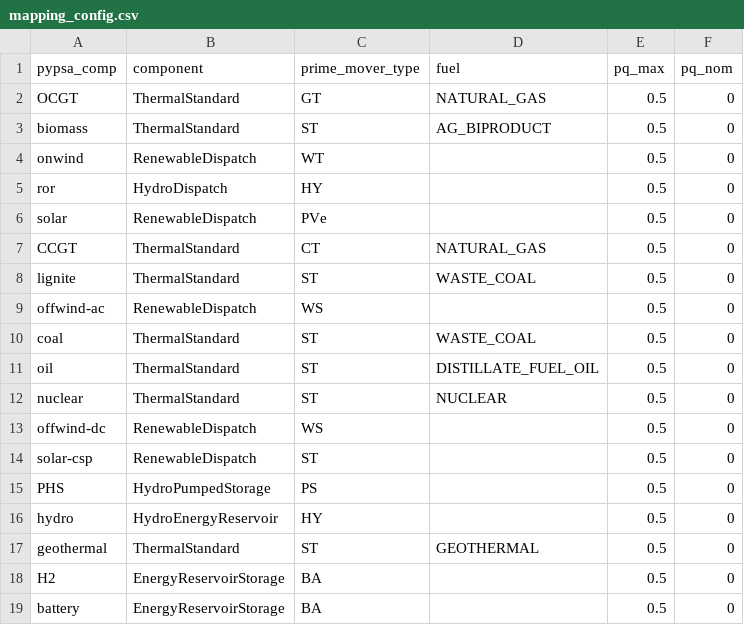
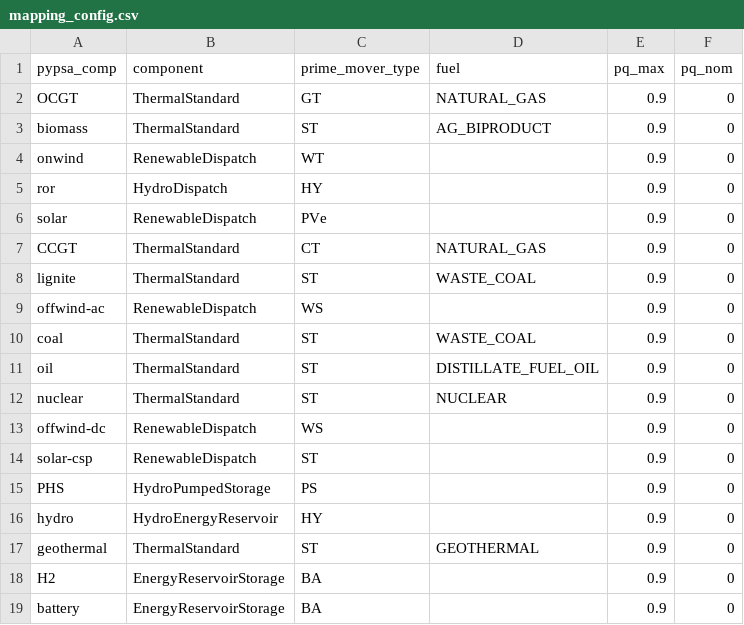
Before and after one commit to AlOussama/DynamicWorkflow, a CSV file: mapping_config.csv, drawn as a sheet.

```diff
--- a/mapping_config.csv
+++ b/mapping_config.csv
@@ -1,19 +1,19 @@
 pypsa_comp;component;prime_mover_type;fuel;pq_max;pq_nom
-OCGT;ThermalStandard;GT;NATURAL_GAS;0.5;0
-biomass;ThermalStandard;ST;AG_BIPRODUCT;0.5;0
-onwind;RenewableDispatch;WT;;0.5;0
-ror;HydroDispatch;HY;;0.5;0
-solar;RenewableDispatch;PVe;;0.5;0
-CCGT;ThermalStandard;CT;NATURAL_GAS;0.5;0
-lignite;ThermalStandard;ST;WASTE_COAL;0.5;0
-offwind-ac;RenewableDispatch;WS;;0.5;0
-coal;ThermalStandard;ST;WASTE_COAL;0.5;0
-oil;ThermalStandard;ST;DISTILLATE_FUEL_OIL;0.5;0
-nuclear;ThermalStandard;ST;NUCLEAR;0.5;0
-offwind-dc;RenewableDispatch;WS;;0.5;0
-solar-csp;RenewableDispatch;ST;;0.5;0
-PHS;HydroPumpedStorage;PS;;0.5;0
-hydro;HydroEnergyReservoir;HY;;0.5;0
-geothermal;ThermalStandard;ST;GEOTHERMAL;0.5;0
-H2;EnergyReservoirStorage;BA;;0.5;0
-battery;EnergyReservoirStorage;BA;;0.5;0
+OCGT;ThermalStandard;GT;NATURAL_GAS;0.9;0
+biomass;ThermalStandard;ST;AG_BIPRODUCT;0.9;0
+onwind;RenewableDispatch;WT;;0.9;0
+ror;HydroDispatch;HY;;0.9;0
+solar;RenewableDispatch;PVe;;0.9;0
+CCGT;ThermalStandard;CT;NATURAL_GAS;0.9;0
+lignite;ThermalStandard;ST;WASTE_COAL;0.9;0
+offwind-ac;RenewableDispatch;WS;;0.9;0
+coal;ThermalStandard;ST;WASTE_COAL;0.9;0
+oil;ThermalStandard;ST;DISTILLATE_FUEL_OIL;0.9;0
+nuclear;ThermalStandard;ST;NUCLEAR;0.9;0
+offwind-dc;RenewableDispatch;WS;;0.9;0
+solar-csp;RenewableDispatch;ST;;0.9;0
+PHS;HydroPumpedStorage;PS;;0.9;0
+hydro;HydroEnergyReservoir;HY;;0.9;0
+geothermal;ThermalStandard;ST;GEOTHERMAL;0.9;0
+H2;EnergyReservoirStorage;BA;;0.9;0
+battery;EnergyReservoirStorage;BA;;0.9;0
```
Also changed, not shown: 4 other files.
